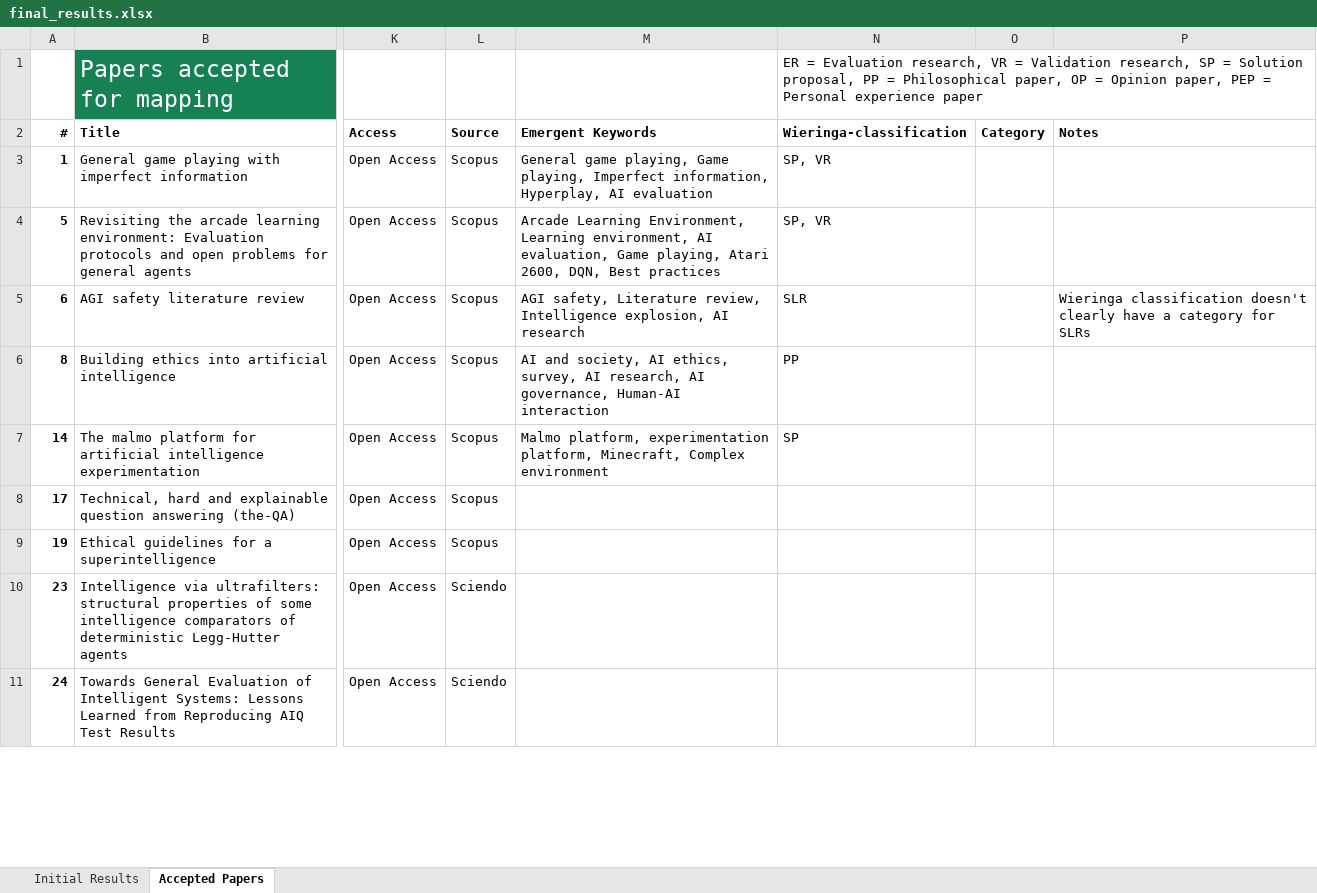
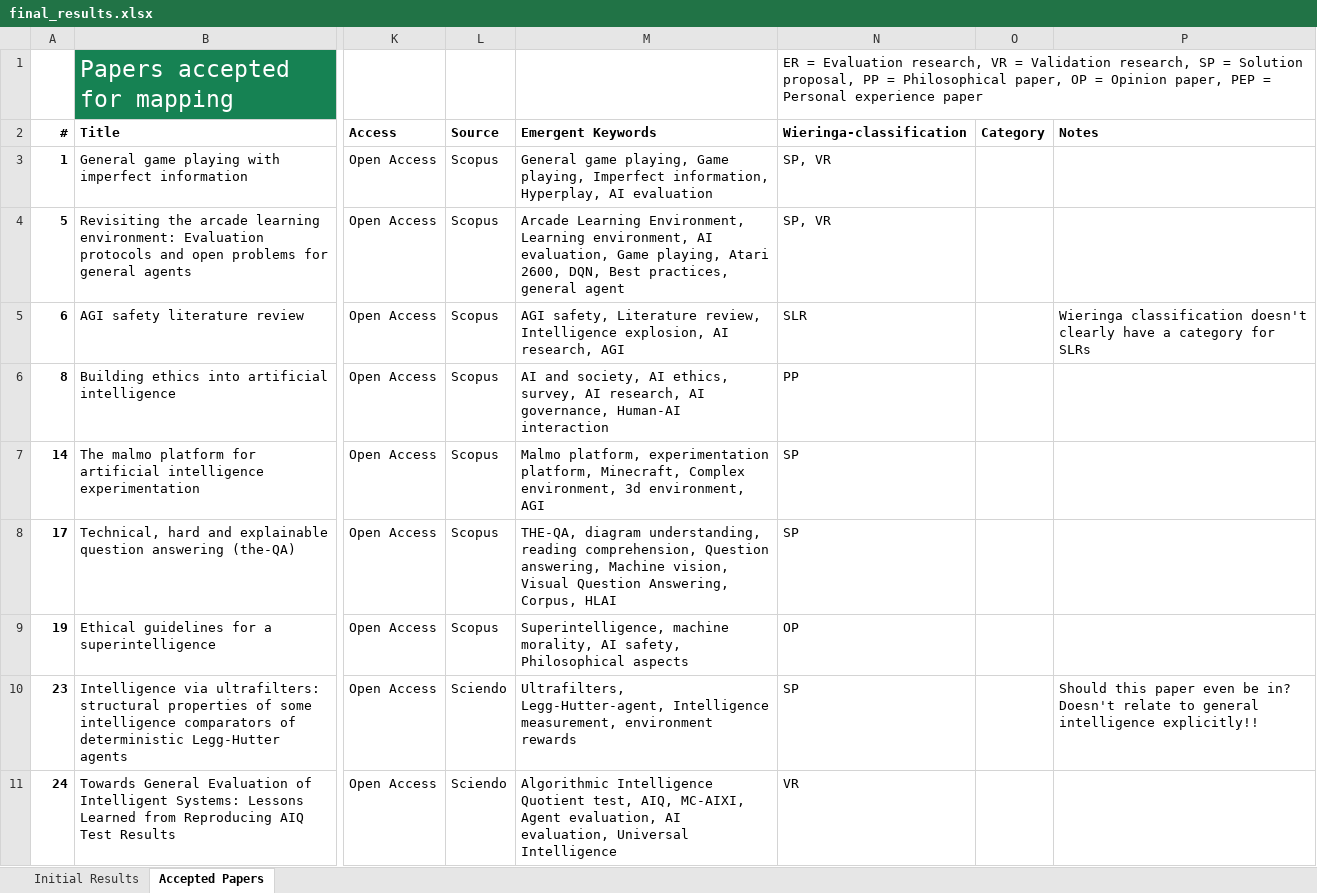
Before and after one commit to Ozame/aigrad, an Excel workbook: gradu/material/final_results.xlsx, sheet Accepted Papers, drawn as a sheet; only a part is shown, gaps mark what is left out; values as stored, in another font and other column widths than the file's, no borders; the diff covers the shown part only; the diff names each change by its address in the sheet, - before the commit and + after, or states it on an @@ line.

Commit message:
Continue keywording
- Next #38

```diff
--- a/gradu/material/final_results.xlsx (sheet Accepted Papers)
+++ b/gradu/material/final_results.xlsx (sheet Accepted Papers)
-M4 (Emergent Keywords): …DQN, Best practices
+M4 (Emergent Keywords): …DQN, Best practices, general agent
-M5 (Emergent Keywords): …explosion, AI research
+M5 (Emergent Keywords): …explosion, AI research, AGI
-M7 (Emergent Keywords): …Minecraft, Complex environment
+M7 (Emergent Keywords): …Minecraft, Complex environment, 3d environment, AGI
-M8 (Emergent Keywords): (empty)
+M8 (Emergent Keywords): THE-QA, diagram understanding, reading comprehension, Question answering, Machine vision, Visual Question Answering, Corpus, HLAI
-N8 (Wieringa-classification): (empty)
+N8 (Wieringa-classification): SP
-M9 (Emergent Keywords): (empty)
+M9 (Emergent Keywords): Superintelligence, machine morality, AI safety, Philosophical aspects
-N9 (Wieringa-classification): (empty)
+N9 (Wieringa-classification): OP
-M10 (Emergent Keywords): (empty)
+M10 (Emergent Keywords): Ultrafilters, Legg-Hutter-agent, Intelligence measurement, environment rewards
-N10 (Wieringa-classification): (empty)
+N10 (Wieringa-classification): SP
-P10 (Notes): (empty)
+P10 (Notes): Should this paper even be in? Doesn't relate to general intelligence explicitly!!
-M11 (Emergent Keywords): (empty)
+M11 (Emergent Keywords): Algorithmic Intelligence Quotient test, AIQ, MC-AIXI, Agent evaluation, AI evaluation, Universal Intelligence
-N11 (Wieringa-classification): (empty)
+N11 (Wieringa-classification): VR
```
Also changed, not shown: 15 edited cells elsewhere in this sheet.
